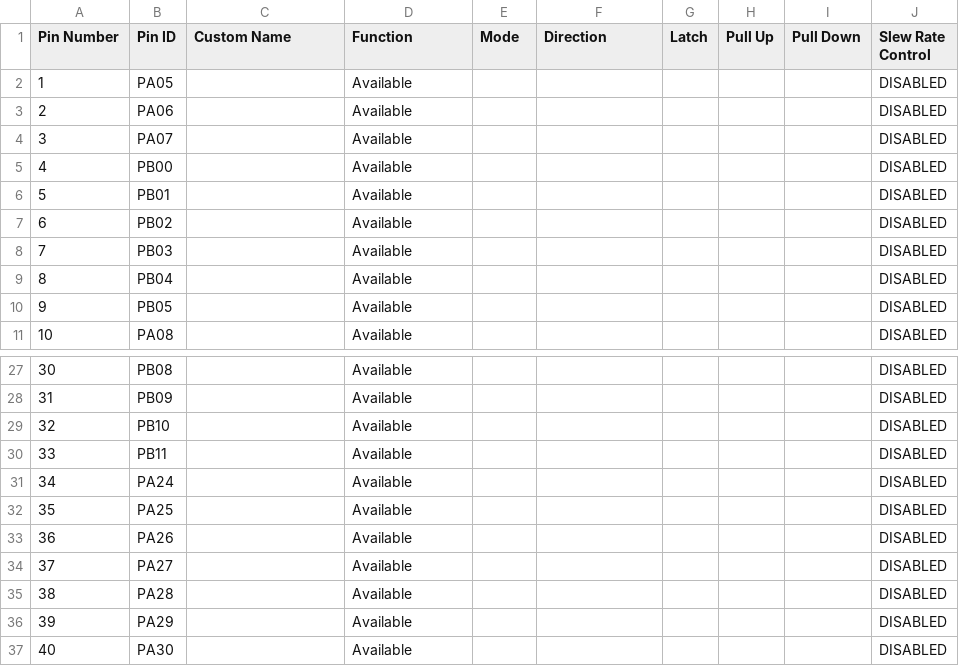
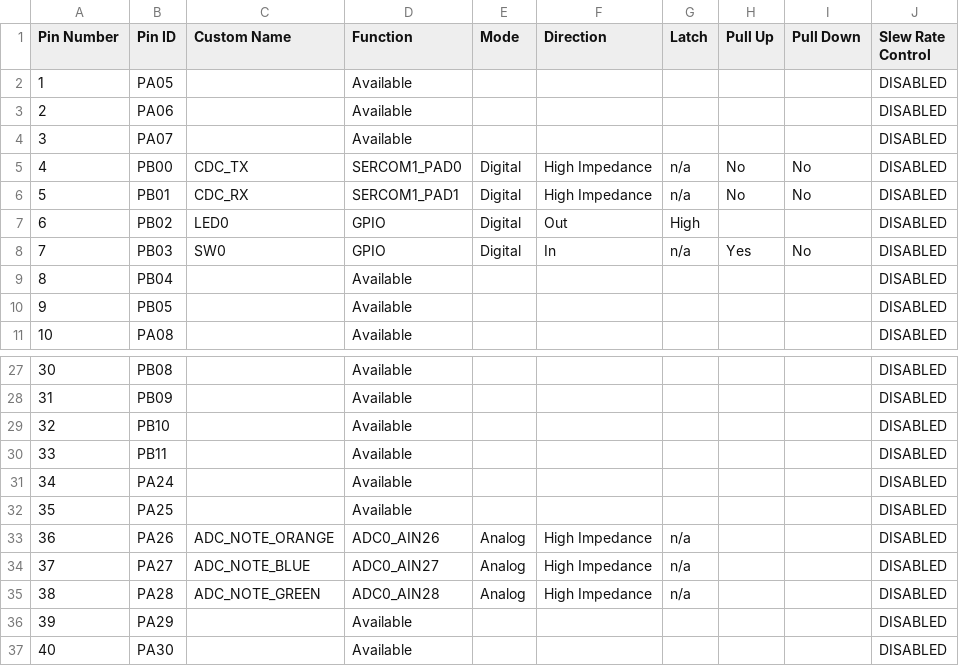
Before and after one commit to gmrozek-mchp/guitar-pic, a CSV file: firmware/fretboard/fretboard-mcc/src/config/default/pin_configurations.csv, drawn as a sheet; only a part is shown, gaps mark what is left out; the diff covers the shown part only.

Commit message:
Configure pins, SERCOM1 for CDC port, ADC.

```diff
--- a/firmware/fretboard/fretboard-mcc/src/config/default/pin_configurations.csv
+++ b/firmware/fretboard/fretboard-mcc/src/config/default/pin_configurations.csv
@@ -4,6 +4,6 @@ Pin Number,Pin ID,Custom Name,Function,Mode, Direction,Latch,Pull Up,Pull Down,S
 3,PA07,,Available,,,,,,DISABLED
-4,PB00,,Available,,,,,,DISABLED
-5,PB01,,Available,,,,,,DISABLED
-6,PB02,,Available,,,,,,DISABLED
-7,PB03,,Available,,,,,,DISABLED
+4,PB00,CDC_TX,SERCOM1_PAD0,Digital,High Impedance,n/a,No,No,DISABLED
+5,PB01,CDC_RX,SERCOM1_PAD1,Digital,High Impedance,n/a,No,No,DISABLED
+6,PB02,LED0,GPIO,Digital,Out,High,,,DISABLED
+7,PB03,SW0,GPIO,Digital,In,n/a,Yes,No,DISABLED
 8,PB04,,Available,,,,,,DISABLED
@@ -32,5 +32,5 @@ Pin Number,Pin ID,Custom Name,Function,Mode, Direction,Latch,Pull Up,Pull Down,S
 35,PA25,,Available,,,,,,DISABLED
-36,PA26,,Available,,,,,,DISABLED
-37,PA27,,Available,,,,,,DISABLED
-38,PA28,,Available,,,,,,DISABLED
+36,PA26,ADC_NOTE_ORANGE,ADC0_AIN26,Analog,High Impedance,n/a,,,DISABLED
+37,PA27,ADC_NOTE_BLUE,ADC0_AIN27,Analog,High Impedance,n/a,,,DISABLED
+38,PA28,ADC_NOTE_GREEN,ADC0_AIN28,Analog,High Impedance,n/a,,,DISABLED
 39,PA29,,Available,,,,,,DISABLED
```
Also changed, not shown: 10 edited cells elsewhere in this file, 22 other files.
